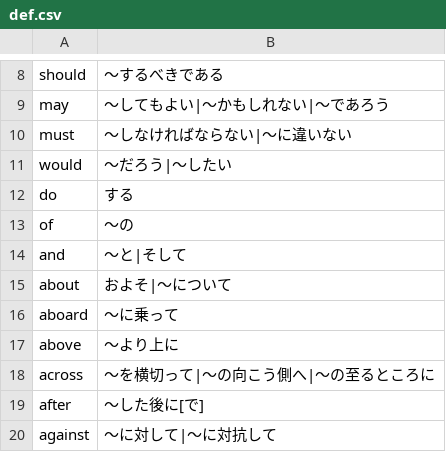
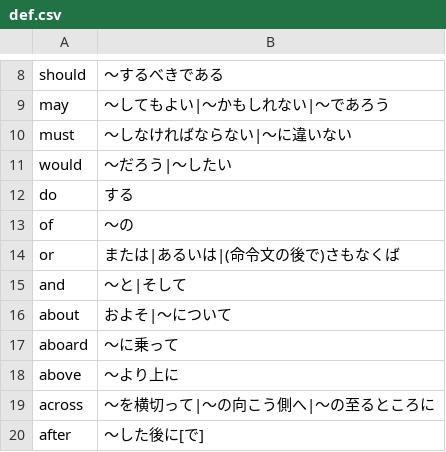
Before and after one commit to marmooo/mGSL, a CSV file: def.csv, drawn as a sheet; only a part is shown, gaps mark what is left out; the shorter side is filled out with more unchanged rows; the diff names each change by its address in the sheet, - before the commit and + after, or states it on an @@ line.

```diff
--- a/def.csv
+++ b/def.csv
+row 14: or | または|あるいは|(命令文の後で)さもなくば
```
Also changed, not shown: 3 other files.
